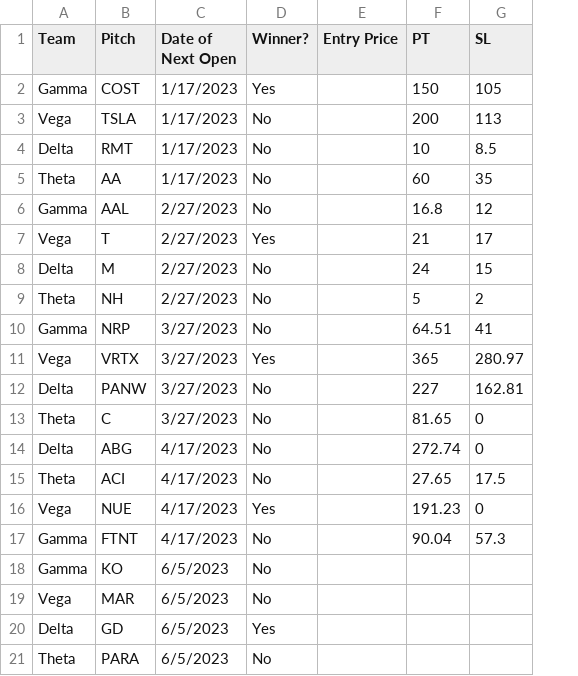
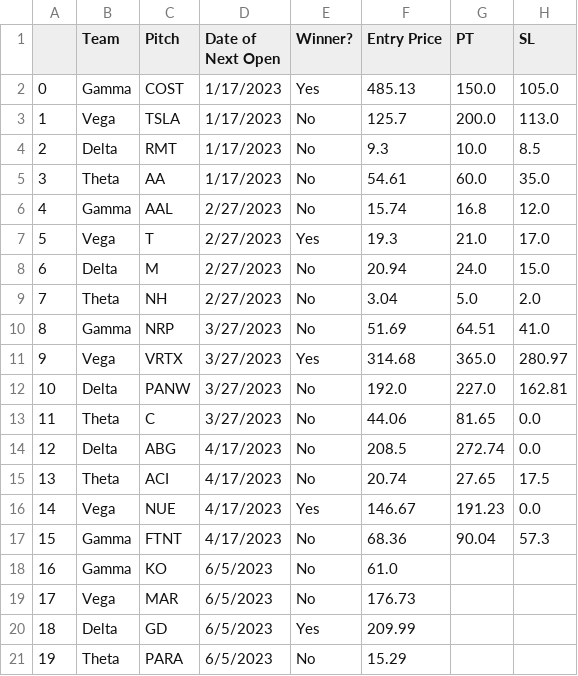
Before and after one commit to ecmgdashboard/ecmgCompAn, a CSV file: IBOARD.csv, drawn as a sheet; addresses are those after the commit; the diff names each change by its address in the sheet, - before the commit and + after, or states it on an @@ line.

```diff
--- a/IBOARD.csv
+++ b/IBOARD.csv
+column A, rows 2-21: 0 | 1 | 2 | 3 | 4 | 5 | 6 | 7 | 8 | 9 | 10 | 11 | 12 | 13 | 14 | 15 | 16 | 17 | 18 | 19
-F2 (Entry Price): (empty)
+F2 (Entry Price): 485.13
-G2 (PT): 150
+G2 (PT): 150.0
-H2 (SL): 105
+H2 (SL): 105.0
-F3 (Entry Price): (empty)
+F3 (Entry Price): 125.7
-G3 (PT): 200
+G3 (PT): 200.0
-H3 (SL): 113
+H3 (SL): 113.0
-F4 (Entry Price): (empty)
+F4 (Entry Price): 9.3
-G4 (PT): 10
+G4 (PT): 10.0
-F5 (Entry Price): (empty)
+F5 (Entry Price): 54.61
-G5 (PT): 60
+G5 (PT): 60.0
-H5 (SL): 35
+H5 (SL): 35.0
-F6 (Entry Price): (empty)
+F6 (Entry Price): 15.74
-H6 (SL): 12
+H6 (SL): 12.0
-F7 (Entry Price): (empty)
+F7 (Entry Price): 19.3
-G7 (PT): 21
+G7 (PT): 21.0
-H7 (SL): 17
+H7 (SL): 17.0
-F8 (Entry Price): (empty)
+F8 (Entry Price): 20.94
-G8 (PT): 24
+G8 (PT): 24.0
-H8 (SL): 15
+H8 (SL): 15.0
-F9 (Entry Price): (empty)
+F9 (Entry Price): 3.04
-G9 (PT): 5
+G9 (PT): 5.0
-H9 (SL): 2
+H9 (SL): 2.0
-F10 (Entry Price): (empty)
+F10 (Entry Price): 51.69
-H10 (SL): 41
+H10 (SL): 41.0
-F11 (Entry Price): (empty)
+F11 (Entry Price): 314.68
-G11 (PT): 365
+G11 (PT): 365.0
-F12 (Entry Price): (empty)
+F12 (Entry Price): 192.0
-G12 (PT): 227
+G12 (PT): 227.0
-F13 (Entry Price): (empty)
+F13 (Entry Price): 44.06
-H13:H14 (SL): 0
+H13:H14 (SL): 0.0
-F14 (Entry Price): (empty)
+F14 (Entry Price): 208.5
-F15 (Entry Price): (empty)
+F15 (Entry Price): 20.74
-F16 (Entry Price): (empty)
+F16 (Entry Price): 146.67
-H16 (SL): 0
+H16 (SL): 0.0
-F17 (Entry Price): (empty)
+F17 (Entry Price): 68.36
-F18 (Entry Price): (empty)
+F18 (Entry Price): 61.0
-F19 (Entry Price): (empty)
+F19 (Entry Price): 176.73
-F20 (Entry Price): (empty)
+F20 (Entry Price): 209.99
-F21 (Entry Price): (empty)
+F21 (Entry Price): 15.29
```
Also changed, not shown: Comp An Analyst Pitch Holdings - Sheet1 (1).csv, 5 other files.
